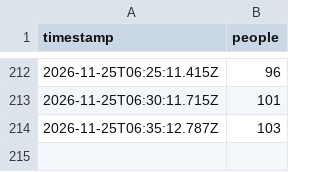
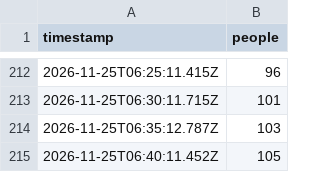
Before and after one commit to bogar/ocupacion-club, a CSV file: data/live.csv, drawn as a sheet; only a part is shown, gaps mark what is left out.

```diff
--- a/data/live.csv
+++ b/data/live.csv
@@ -214 +214,2 @@ timestamp,people
 2026-11-25T06:35:12.787Z,103
+2026-11-25T06:40:11.452Z,105
```
Also changed, not shown: 2 other files.
